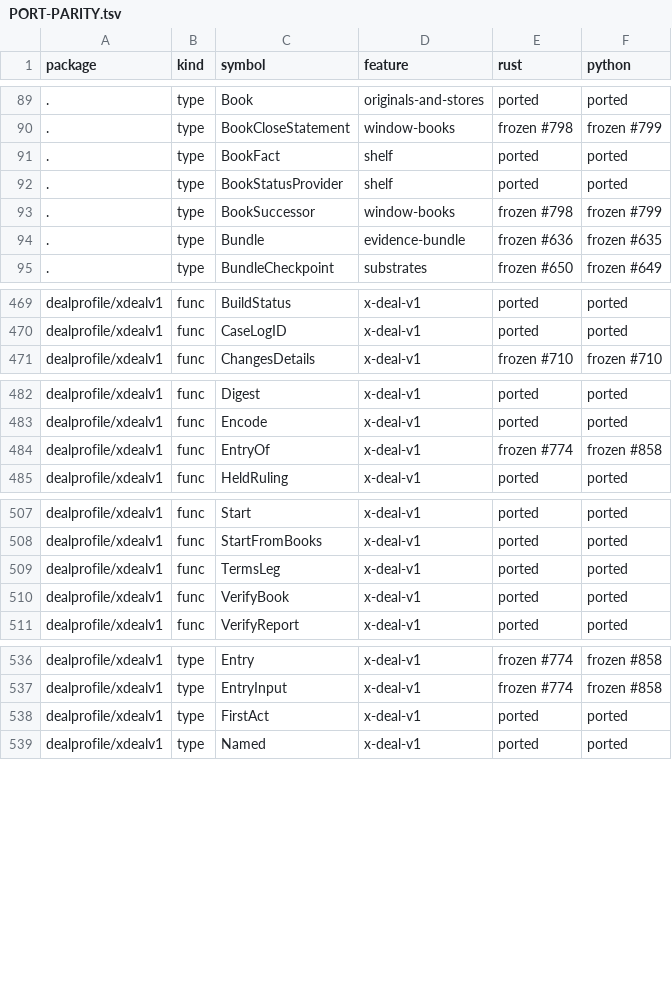
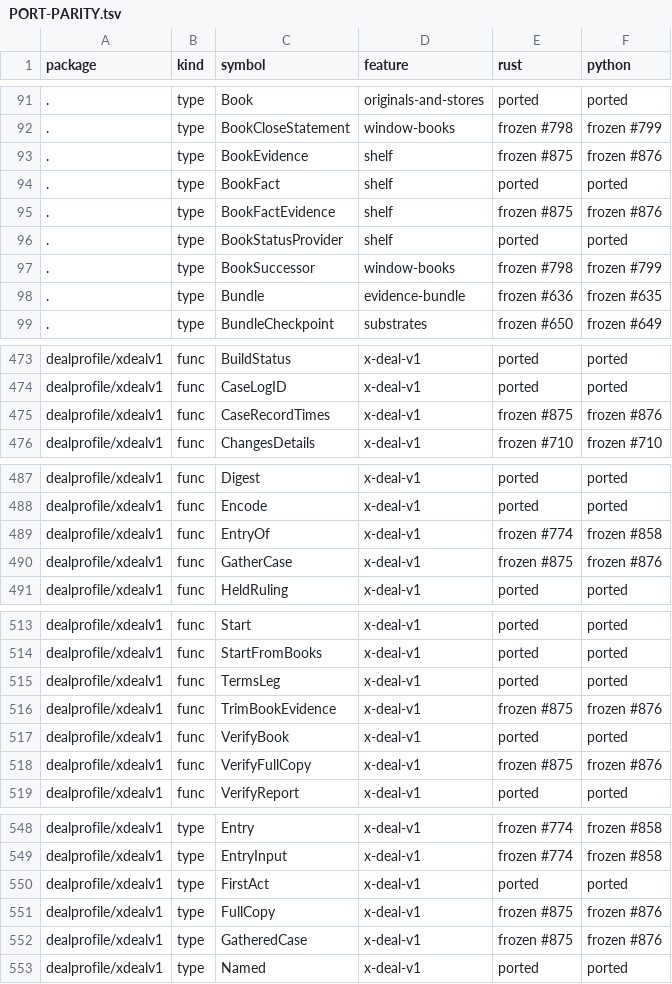
Before and after one commit to action-state-group/evidencebook, a TSV file: docs/PORT-PARITY.tsv, drawn as a sheet; only a part is shown, gaps mark what is left out; the diff covers the shown part only.

Commit message:
feat(deal): the adjudicator gathers four books (#861) (#877)
* feat(deal): the adjudicator gathers four books (#861)

PR 1 of docs/design/861-four-books.md: the Go library part.

- evidencebook.BookEvidence and VerifyBookEvidence: one book's facts with
  their stamp proofs, link openings and receipts; a checkpoint times a
  record only through its own fact, never earlier than the shelf.
- The full adjudicator copy: ReportCopy.Full adds records and received to
  an adjudicator copy; VerifyFullCopy checks it; derivation token
  deal_adjudicator_copy/1.
- xdealv1.GatherCase and CaseRecordTimes: each side read from its own
  book and the copy the other side held; the held copy governs a fork
  (ruling 3); each record names what timed it.
- The ruling's OPTIONAL sources member; SealRuling refuses a gathered
  ruling against a side none of whose records was read (ruling 2).
- Fix: SealRuling now seals a ruling whose remedy has an amount.
- Vendored schema copies and the Python types table updated as data;
  Python's encoder leaves out an omitzero member the caller never set.
- Vectors in testdata/deal-v1/case-gather; frozen ports #875, #876.

Signed-off-by: Ethan Zhang <github@yzhang.io>

* fix(deal): no branch is read past a fork the held copy does not reach (#861)

Round 1 of #877: a side that forked cannot pick the branch read past a
fork its counterparty received both branches of; a full copy carries the
held records when the counterparty forked at its first record; a fork
inside one opening copy is kept as evidence; a fork between the opening
copy and the full answer past the held copy caps the book.

Signed-off-by: Ethan Zhang <github@yzhang.io>

* test(deal): readOpening reads two records at one seq as a fork (#861)

Signed-off-by: Ethan Zhang <github@yzhang.io>

* fix(deal): a side whose fork is kept may be ruled against; keep the opening branch (#861)

From the Sherlock2 twin's review of #877: records kept as fork evidence
are the side's own, so the ruling-2 guard counts them; a fork between the
opening copy and another source keeps the opening copy's branch too.

Signed-off-by: Ethan Zhang <github@yzhang.io>

---------

Signed-off-by: Ethan Zhang <github@yzhang.io>

```diff
--- a/docs/PORT-PARITY.tsv
+++ b/docs/PORT-PARITY.tsv
@@ -90,3 +92,5 @@ package	kind	symbol	feature	rust	python
 .	type	BookCloseStatement	window-books	frozen #798	frozen #799
+.	type	BookEvidence	shelf	frozen #875	frozen #876
 .	type	BookFact	shelf	ported	ported
+.	type	BookFactEvidence	shelf	frozen #875	frozen #876
 .	type	BookStatusProvider	shelf	ported	ported
@@ -470,2 +474,3 @@ dealprofile/xdealv1	func	BuildStatus	x-deal-v1	ported	ported
 dealprofile/xdealv1	func	CaseLogID	x-deal-v1	ported	ported
+dealprofile/xdealv1	func	CaseRecordTimes	x-deal-v1	frozen #875	frozen #876
 dealprofile/xdealv1	func	ChangesDetails	x-deal-v1	frozen #710	frozen #710
@@ -484,2 +489,3 @@ dealprofile/xdealv1	func	Encode	x-deal-v1	ported	ported
 dealprofile/xdealv1	func	EntryOf	x-deal-v1	frozen #774	frozen #858
+dealprofile/xdealv1	func	GatherCase	x-deal-v1	frozen #875	frozen #876
 dealprofile/xdealv1	func	HeldRuling	x-deal-v1	ported	ported
@@ -509,3 +515,5 @@ dealprofile/xdealv1	func	StartFromBooks	x-deal-v1	ported	ported
 dealprofile/xdealv1	func	TermsLeg	x-deal-v1	ported	ported
+dealprofile/xdealv1	func	TrimBookEvidence	x-deal-v1	frozen #875	frozen #876
 dealprofile/xdealv1	func	VerifyBook	x-deal-v1	ported	ported
+dealprofile/xdealv1	func	VerifyFullCopy	x-deal-v1	frozen #875	frozen #876
 dealprofile/xdealv1	func	VerifyReport	x-deal-v1	ported	ported
@@ -538,2 +550,4 @@ dealprofile/xdealv1	type	EntryInput	x-deal-v1	frozen #774	frozen #858
 dealprofile/xdealv1	type	FirstAct	x-deal-v1	ported	ported
+dealprofile/xdealv1	type	FullCopy	x-deal-v1	frozen #875	frozen #876
+dealprofile/xdealv1	type	GatheredCase	x-deal-v1	frozen #875	frozen #876
 dealprofile/xdealv1	type	Named	x-deal-v1	ported	ported
```
Also changed, not shown: 10 added rows elsewhere in this file, 22 other files.
